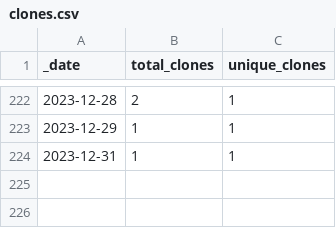
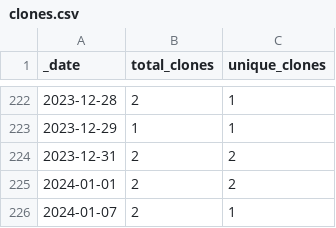
Before and after one commit to opentecr/opentecr, a CSV file: traffic/clones.csv, drawn as a sheet; only a part is shown, gaps mark what is left out.

Commit message:
GitHub traffic

```diff
--- a/traffic/clones.csv
+++ b/traffic/clones.csv
@@ -223,2 +223,4 @@ _date,total_clones,unique_clones
 2023-12-29,1,1
-2023-12-31,1,1
+2023-12-31,2,2
+2024-01-01,2,2
+2024-01-07,2,1
```
Also changed, not shown: 1 other file.
